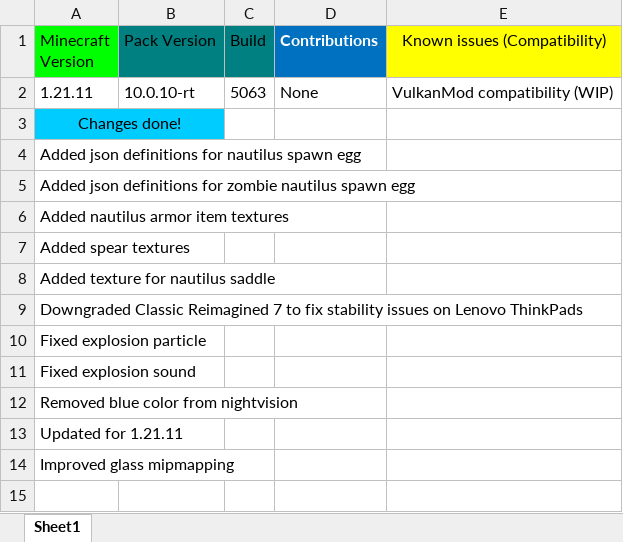
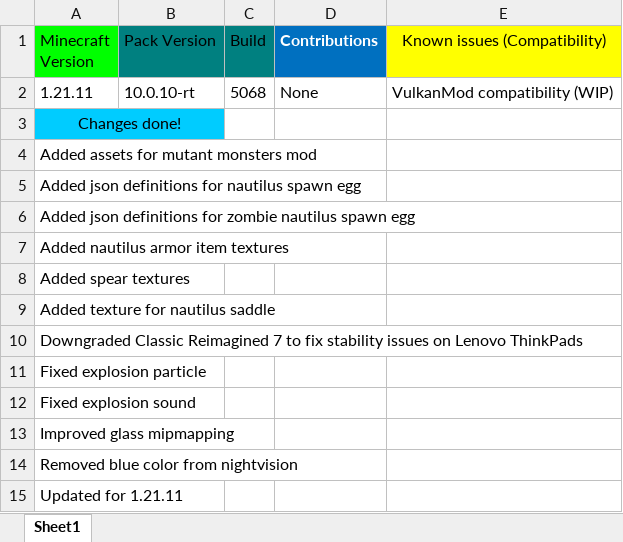
Before and after one commit to DogeStudiosMaster/DogePack, an Excel workbook: changelog.xlsx, sheet Sheet1, drawn as a sheet; values as stored, in another font and other column widths than the file's, no borders; the diff names each change by its address in the sheet, - before the commit and + after, or states it on an @@ line.

Commit message:
Update changelog.xlsx

```diff
--- a/changelog.xlsx (sheet Sheet1)
+++ b/changelog.xlsx (sheet Sheet1)
-C2 (Build): 5063
+C2 (Build): 5068
+row 4: Added assets for mutant monsters mod
@@ row 14 moved to row 13: Improved glass mipmapping @@
```
